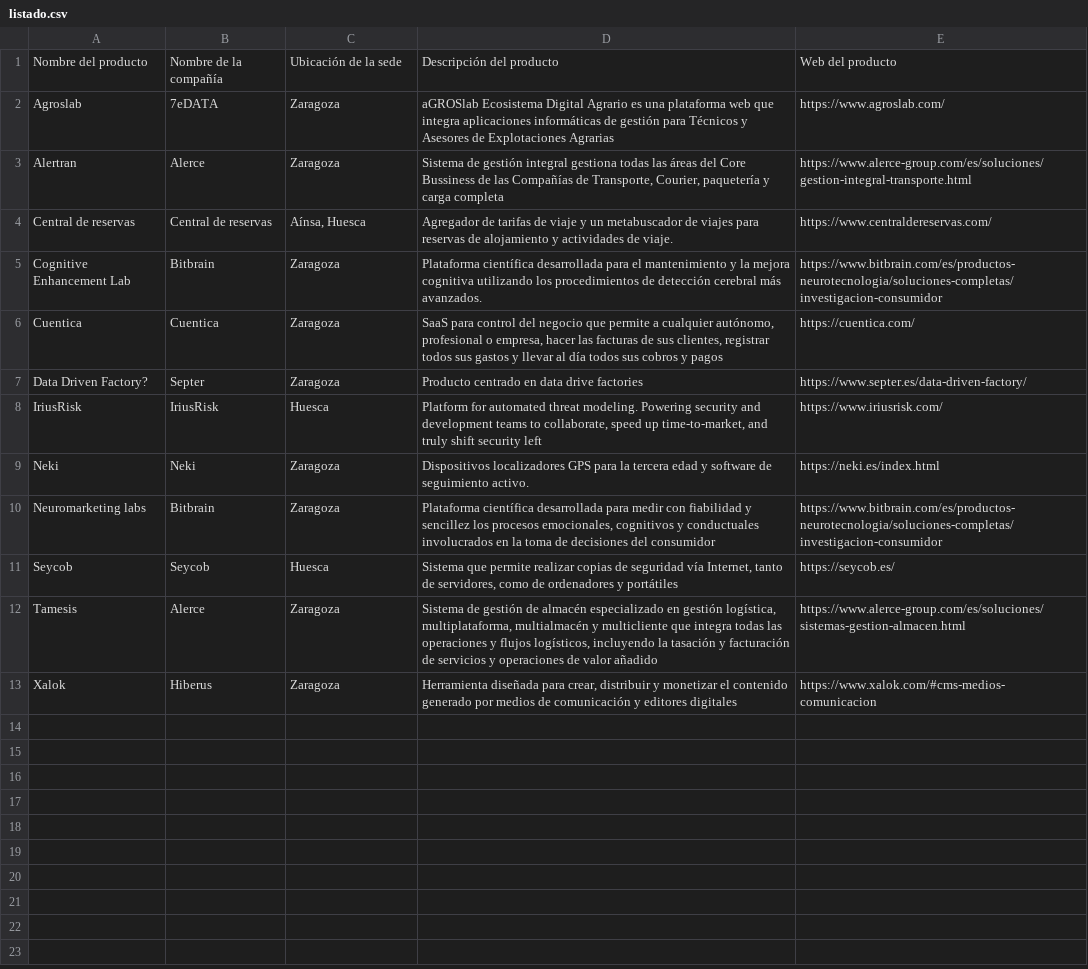
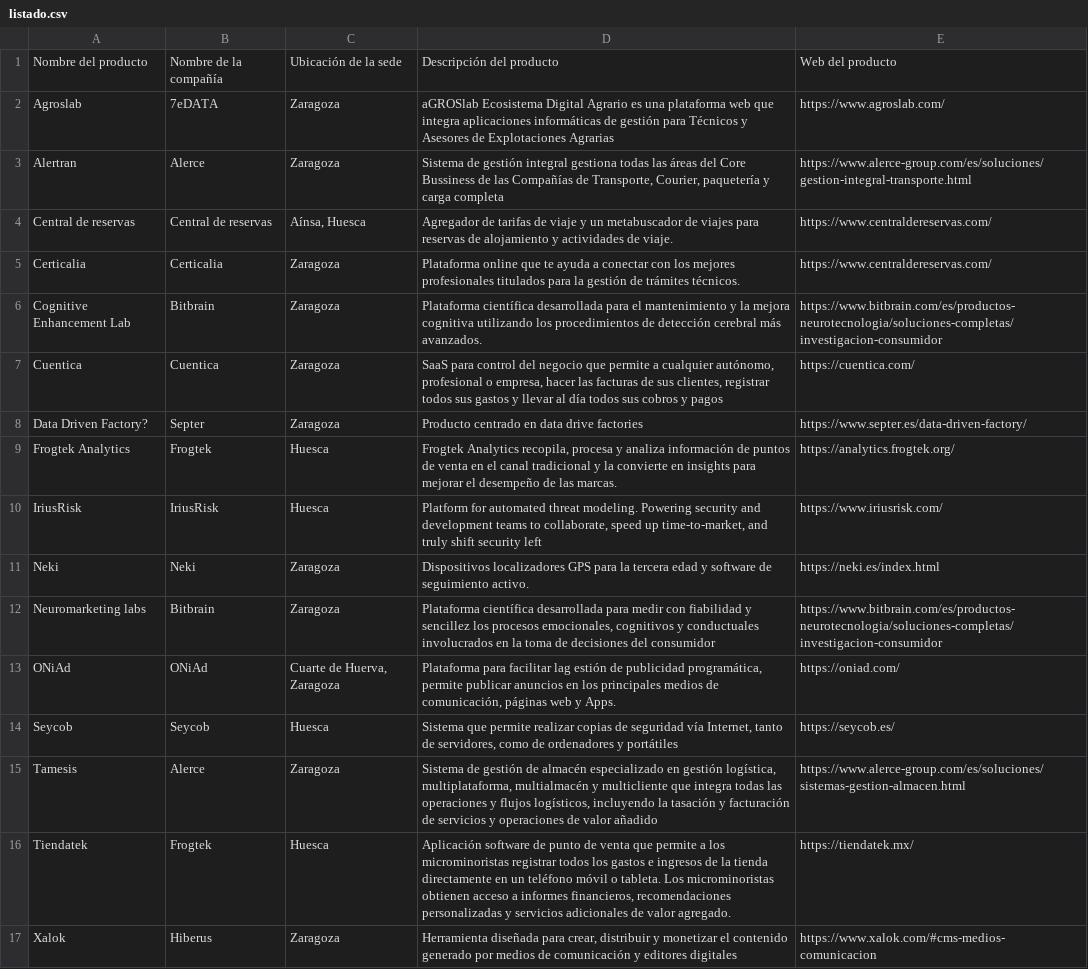
Before and after one commit to planaspa/productos-aragoneses, a CSV file: listado.csv, drawn as a sheet.

Commit message:
Incorporando 4 productos más
Certicalia, Tiendatek, Frogtek Analytics, ONiAd.
Cortesía de @danilat

```diff
--- a/listado.csv
+++ b/listado.csv
@@ -4,2 +4,3 @@ Alertran,Alerce,Zaragoza,"Sistema de gestión integral gestiona todas las áreas
 Central de reservas,Central de reservas,"Aínsa, Huesca",Agregador de tarifas de viaje y un metabuscador de viajes para reservas de alojamiento y actividades de viaje.,https://www.centraldereservas.com/
+Certicalia,Certicalia,Zaragoza,Plataforma online que te ayuda a conectar con los mejores profesionales titulados para la gestión de trámites técnicos.,https://www.centraldereservas.com/
 Cognitive Enhancement Lab,Bitbrain,Zaragoza,Plataforma científica desarrollada para el mantenimiento y la mejora cognitiva utilizando los procedimientos de detección cerebral más avanzados.,https://www.bitbrain.com/es/productos-neurotecnologia/soluciones-completas/investigacion-consumidor
@@ -7,2 +8,3 @@ Cuentica,Cuentica,Zaragoza,"SaaS para control del negocio que permite a cualquie
 Data Driven Factory?,Septer,Zaragoza,Producto centrado en data drive factories,https://www.septer.es/data-driven-factory/
+Frogtek Analytics,Frogtek,Huesca,"Frogtek Analytics recopila, procesa y analiza información de puntos de venta en el canal tradicional y la convierte en insights para mejorar el desempeño de las marcas.",https://analytics.frogtek.org/
 IriusRisk,IriusRisk,Huesca,"Platform for automated threat modeling. Powering security and development teams to collaborate, speed up time-to-market, and truly shift security left",https://www.iriusrisk.com/
@@ -10,4 +12,6 @@ Neki,Neki,Zaragoza,Dispositivos localizadores GPS para la tercera edad y softwar
 Neuromarketing labs,Bitbrain,Zaragoza,"Plataforma científica desarrollada para medir con fiabilidad y sencillez los procesos emocionales, cognitivos y conductuales involucrados en la toma de decisiones del consumidor",https://www.bitbrain.com/es/productos-neurotecnologia/soluciones-completas/investigacion-consumidor
+ONiAd,ONiAd,"Cuarte de Huerva, Zaragoza","Plataforma para facilitar lag estión de publicidad programática, permite publicar anuncios en los principales medios de comunicación, páginas web y Apps.",https://oniad.com/
 Seycob,Seycob,Huesca,"Sistema que permite realizar copias de seguridad vía Internet, tanto de servidores, como de ordenadores y portátiles",https://seycob.es/
 Tamesis,Alerce,Zaragoza,"Sistema de gestión de almacén especializado en gestión logística, multiplataforma, multialmacén y multicliente que integra todas las operaciones y flujos logísticos, incluyendo la tasación y facturación de servicios y operaciones de valor añadido",https://www.alerce-group.com/es/soluciones/sistemas-gestion-almacen.html
+Tiendatek,Frogtek,Huesca,"Aplicación software de punto de venta que permite a los microminoristas registrar todos los gastos e ingresos de la tienda directamente en un teléfono móvil o tableta. Los microminoristas obtienen acceso a informes financieros, recomendaciones personalizadas y servicios adicionales de valor agregado.",https://tiendatek.mx/
 Xalok,Hiberus,Zaragoza,"Herramienta diseñada para crear, distribuir y monetizar el contenido generado por medios de comunicación y editores digitales",https://www.xalok.com/#cms-medios-comunicacion
```
